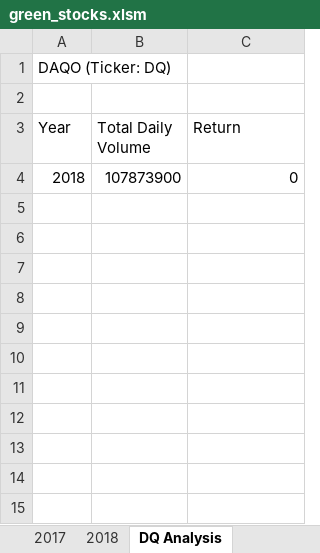
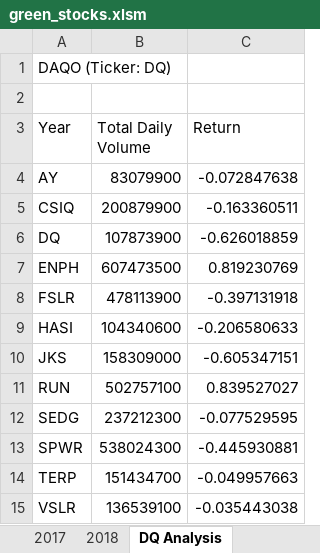
Before and after one commit to sumanpriyah/stocks-analysis, an Excel workbook: green_stocks.xlsm, sheet DQ Analysis, drawn as a sheet; values as stored, in another font and other column widths than the file's, no borders; removed rows and columns are numbered as before the commit, all else as after; the diff names each change by its address in the sheet, - before the commit and + after, or states it on an @@ line.

Commit message:
Completed 2.3.3-Resuse Code

```diff
--- a/green_stocks.xlsm (sheet DQ Analysis)
+++ b/green_stocks.xlsm (sheet DQ Analysis)
-row 4: 2018 | 107873900 | 0
+row 4: AY | 83079900 | -0.072847638
+row 5: CSIQ | 200879900 | -0.163360511
+row 6: DQ | 107873900 | -0.626018859
+row 7: ENPH | 607473500 | 0.819230769
+row 8: FSLR | 478113900 | -0.397131918
+row 9: HASI | 104340600 | -0.206580633
+row 10: JKS | 158309000 | -0.605347151
+row 11: RUN | 502757100 | 0.839527027
+row 12: SEDG | 237212300 | -0.077529595
+row 13: SPWR | 538024300 | -0.445930881
+row 14: TERP | 151434700 | -0.049957663
+row 15: VSLR | 136539100 | -0.035443038
```
